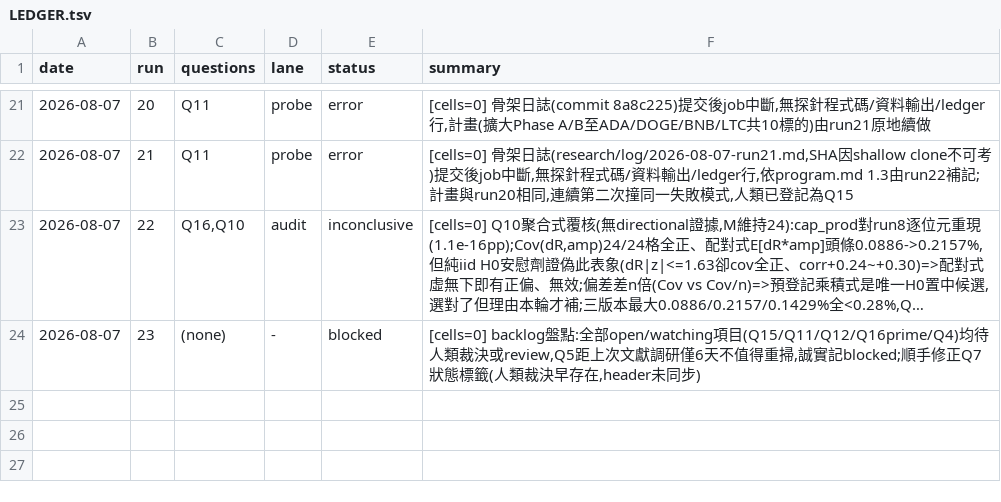
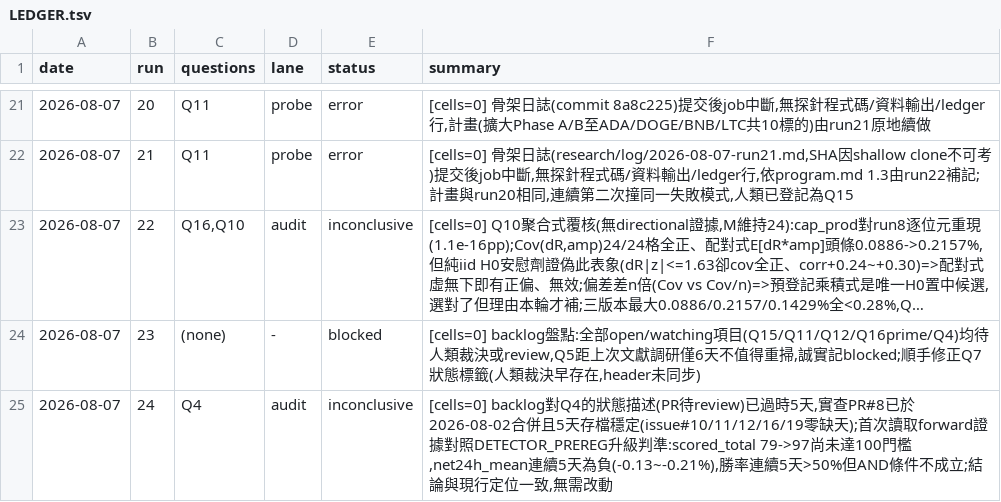
Before and after one commit to lineage8025/pump-radar, a TSV file: research/LEDGER.tsv, drawn as a sheet; only a part is shown, gaps mark what is left out; long unchanged cells end in …; the diff names each change by its address in the sheet, - before the commit and + after, or states it on an @@ line.

```diff
--- a/research/LEDGER.tsv
+++ b/research/LEDGER.tsv
+row 25: 2026-08-07 | 24 | Q4 | audit | inconclusive | [cells=0] backlog對Q4的狀態描述(PR待review)已過時5天,實查PR#8已於2026-08-02合併且5天存檔穩定(issue#10/11/12/16/19零缺天);首次讀取forward證據對照DETECTOR_PREREG升級判準:scored_total 79->97尚未達100門檻,net24h_mean連續5天為負(-0.13~-0.21%),勝率連續5天>50%但AND條件不成立;結論與現行定位一致,無需改動
```
Also changed, not shown: 2 other files.
